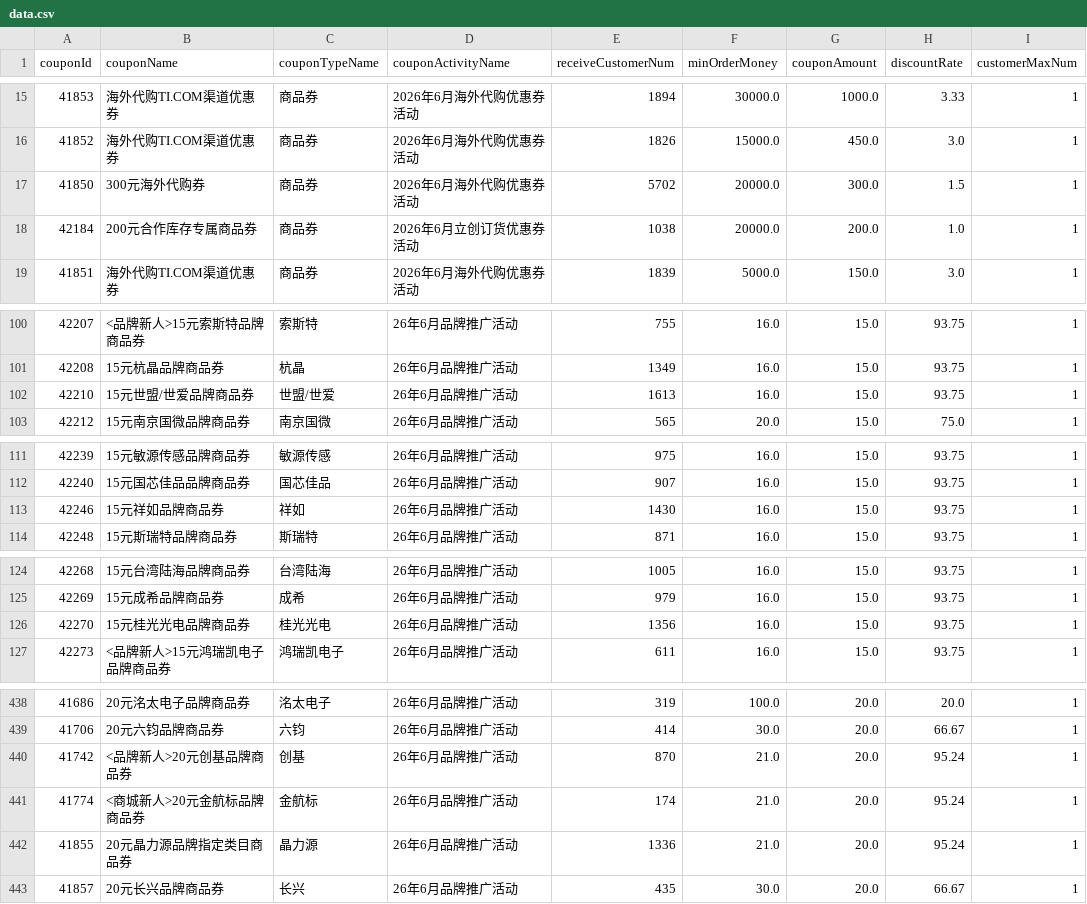
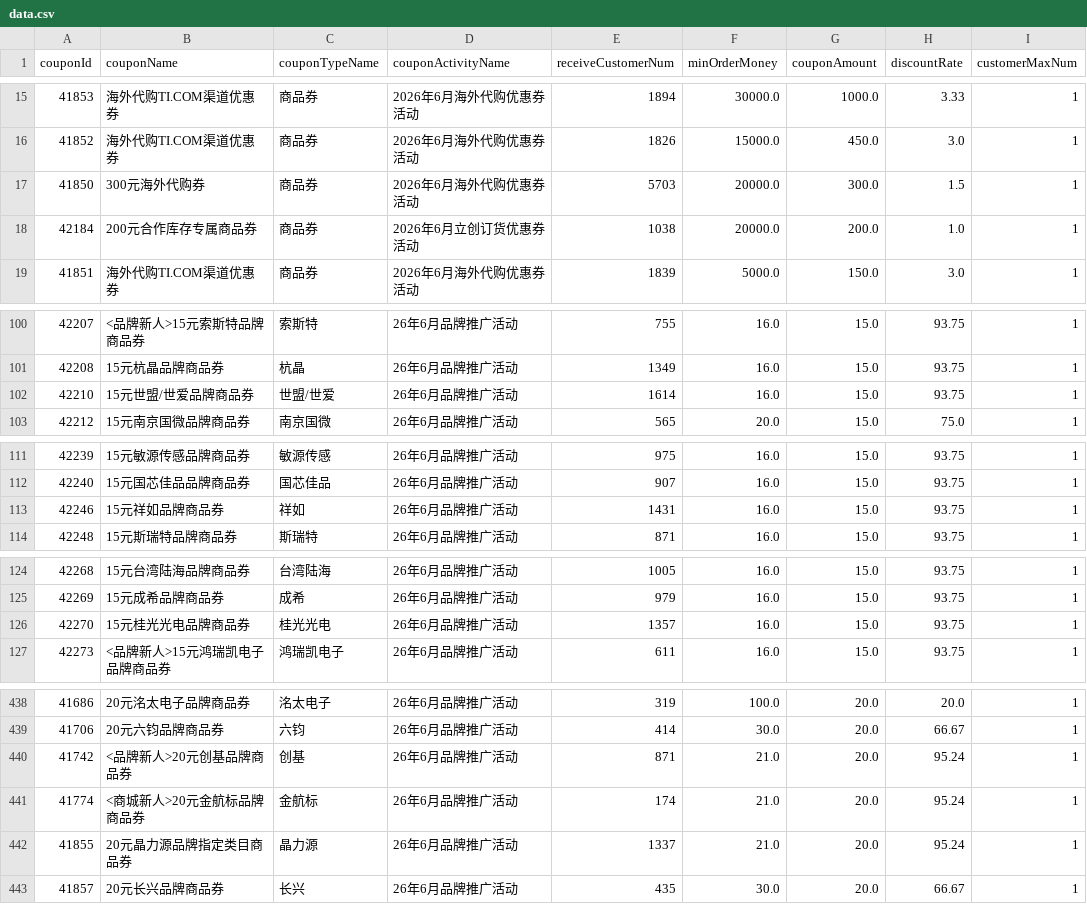
Before and after one commit to ResAlexander/szlcsc-coupons, a CSV file: data.csv, drawn as a sheet; only a part is shown, gaps mark what is left out; the diff covers the shown part only; the diff names each change by its address in the sheet, - before the commit and + after, or states it on an @@ line.

```diff
--- a/data.csv
+++ b/data.csv
-E17 (receiveCustomerNum): 5702
+E17 (receiveCustomerNum): 5703
-E102 (receiveCustomerNum): 1613
+E102 (receiveCustomerNum): 1614
-E113 (receiveCustomerNum): 1430
+E113 (receiveCustomerNum): 1431
-E126 (receiveCustomerNum): 1356
+E126 (receiveCustomerNum): 1357
-E440 (receiveCustomerNum): 870
+E440 (receiveCustomerNum): 871
-E442 (receiveCustomerNum): 1336
+E442 (receiveCustomerNum): 1337
```
Also changed, not shown: 17 edited cells elsewhere in this file, 2 other files.
